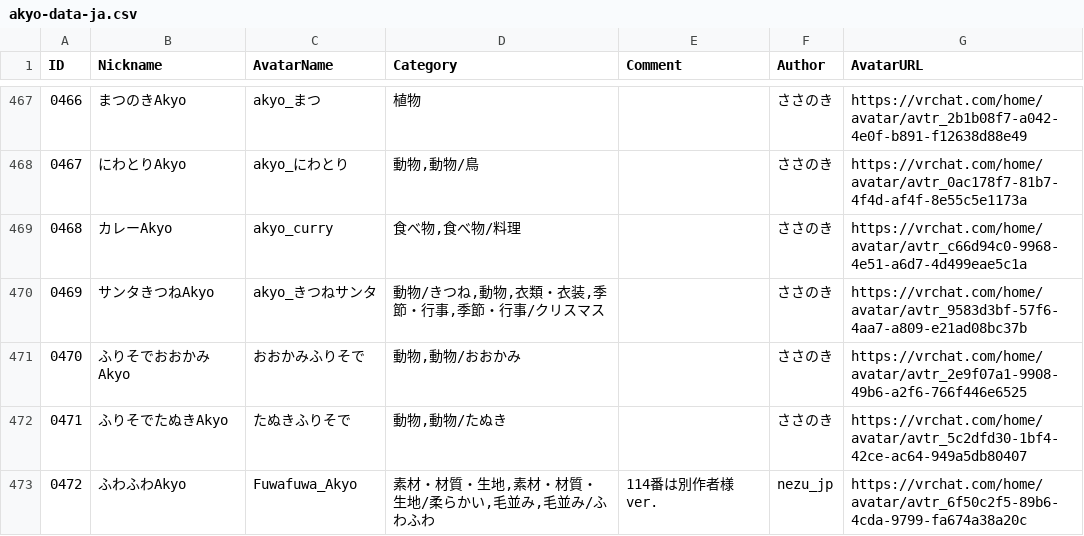
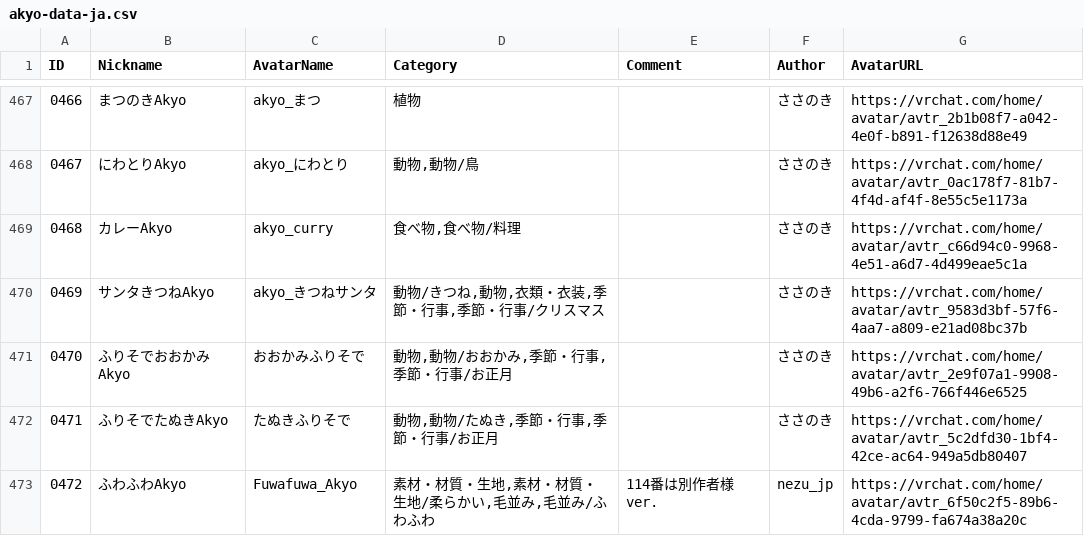
Before and after one commit to rad-vrc/Akyodex, a CSV file: data/akyo-data-ja.csv, drawn as a sheet; only a part is shown, gaps mark what is left out; the diff covers the shown part only.

```diff
--- a/data/akyo-data-ja.csv
+++ b/data/akyo-data-ja.csv
@@ -470,4 +470,4 @@
 "0469","サンタきつねAkyo","akyo_きつねサンタ","動物/きつね,動物,衣類・衣装,季節・行事,季節・行事/クリスマス","","ささのき","https://vrchat.com/home/avatar/avtr_9583d3bf-57f6-4aa7-a809-e21ad08bc37b"
-"0470","ふりそでおおかみAkyo","おおかみふりそで","動物,動物/おおかみ","","ささのき","https://vrchat.com/home/avatar/avtr_2e9f07a1-9908-49b6-a2f6-766f446e6525"
-"0471","ふりそでたぬきAkyo","たぬきふりそで","動物,動物/たぬき","","ささのき","https://vrchat.com/home/avatar/avtr_5c2dfd30-1bf4-42ce-ac64-949a5db80407"
+"0470","ふりそでおおかみAkyo","おおかみふりそで","動物,動物/おおかみ,季節・行事,季節・行事/お正月","","ささのき","https://vrchat.com/home/avatar/avtr_2e9f07a1-9908-49b6-a2f6-766f446e6525"
+"0471","ふりそでたぬきAkyo","たぬきふりそで","動物,動物/たぬき,季節・行事,季節・行事/お正月","","ささのき","https://vrchat.com/home/avatar/avtr_5c2dfd30-1bf4-42ce-ac64-949a5db80407"
 "0472","ふわふわAkyo","Fuwafuwa_Akyo","素材・材質・生地,素材・材質・生地/柔らかい,毛並み,毛並み/ふわふわ","114番は別作者様ver.","nezu_jp","https://vrchat.com/home/avatar/avtr_6f50c2f5-89b6-4cda-9799-fa674a38a20c"
```
Also changed, not shown: 11 edited cells elsewhere in this file, data/akyo-data-en.csv.
